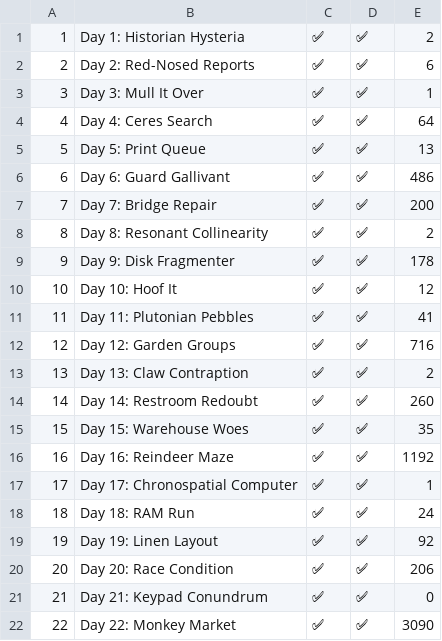
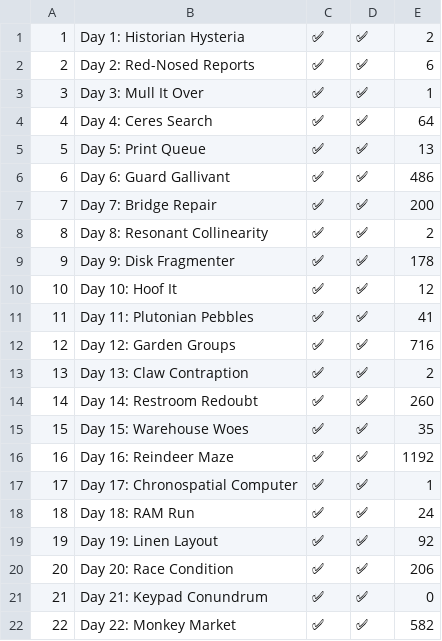
Before and after one commit to lerarosalene/aoc-2024, a CSV file: times.csv, drawn as a sheet.

```diff
--- a/times.csv
+++ b/times.csv
@@ -21,2 +21,2 @@
 21,Day 21: Keypad Conundrum,✅,✅,0
-22,Day 22: Monkey Market,✅,✅,3090
+22,Day 22: Monkey Market,✅,✅,582
```
Also changed, not shown: 2 other files.
